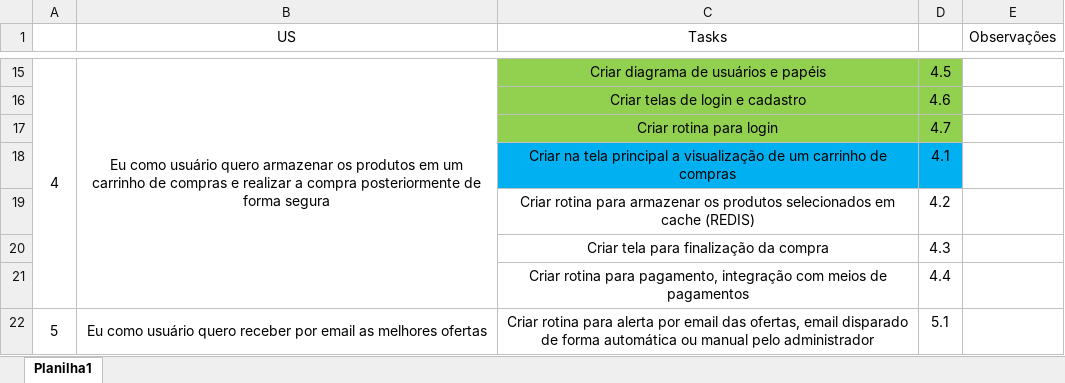
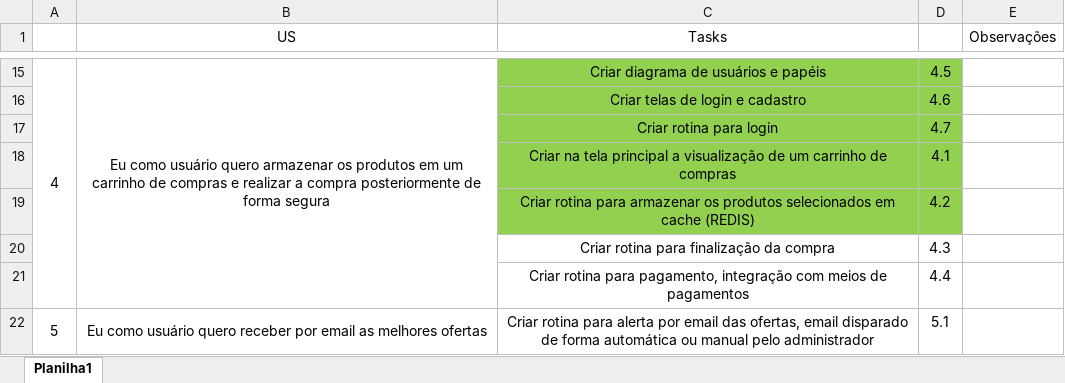
Before and after one commit to Antonio-Zago/EcommerceModelo, an Excel workbook: Backlog.xlsx, sheet Planilha1, drawn as a sheet; only a part is shown, gaps mark what is left out; values as stored, in another font and other column widths than the file's, no borders; the diff names each change by its address in the sheet, - before the commit and + after, or states it on an @@ line.

Commit message:
EM-4.1,4.2 - Implementado carrinho de compras

```diff
--- a/Backlog.xlsx (sheet Planilha1)
+++ b/Backlog.xlsx (sheet Planilha1)
-C18:D18 fill: #00B0F0
+C18:D18 fill: #92D050
-C19:D19 fill: none
+C19:D19 fill: #92D050
-C20 (Tasks): Criar tela para finalização da compra
+C20 (Tasks): Criar rotina para finalização da compra
```
Also changed, not shown: 13 other files.
